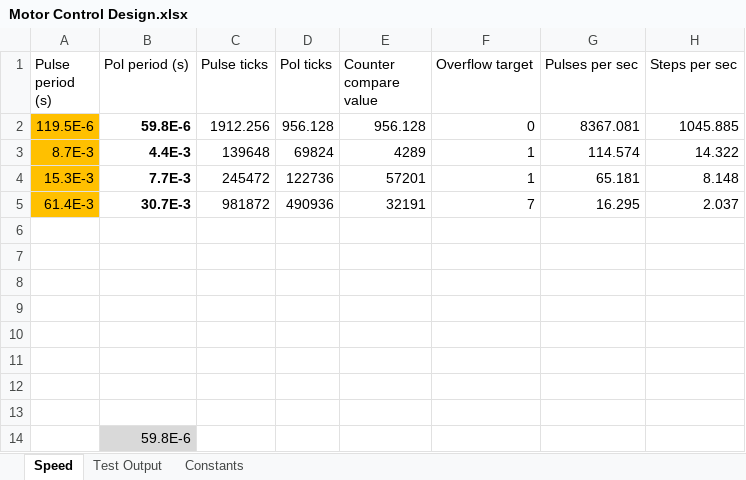
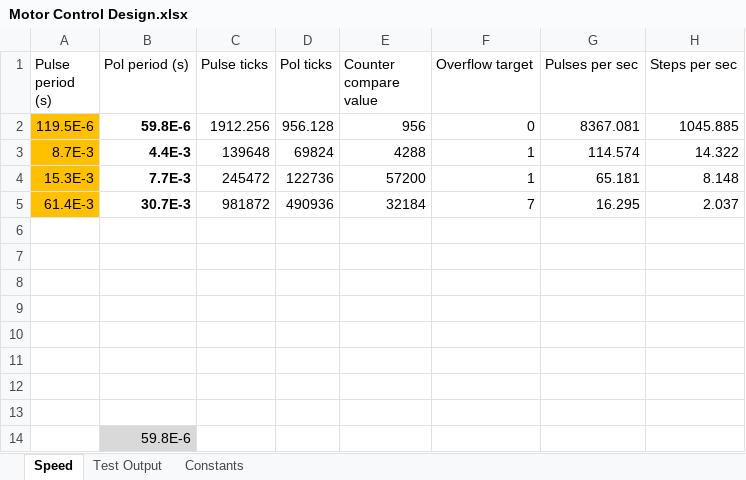
Before and after one commit to david-beaudette/stan-base, an Excel workbook: doc/Motor Control Design.xlsx, sheet Speed, drawn as a sheet; only a part is shown; values as stored, in another font and other column widths than the file's, no borders; table styles not drawn; the diff names each change by its address in the sheet, - before the commit and + after, or states it on an @@ line.

Commit message:
Motor control test passed.

```diff
--- a/doc/Motor Control Design.xlsx (sheet Speed)
+++ b/doc/Motor Control Design.xlsx (sheet Speed)
-E2 (Counter compare value): 956.128
+E2 (Counter compare value): 956
-E3 (Counter compare value): 4289
+E3 (Counter compare value): 4288
-E4 (Counter compare value): 57201
+E4 (Counter compare value): 57200
-E5 (Counter compare value): 32191
+E5 (Counter compare value): 32184
```
Also changed, not shown: 3 other files.
